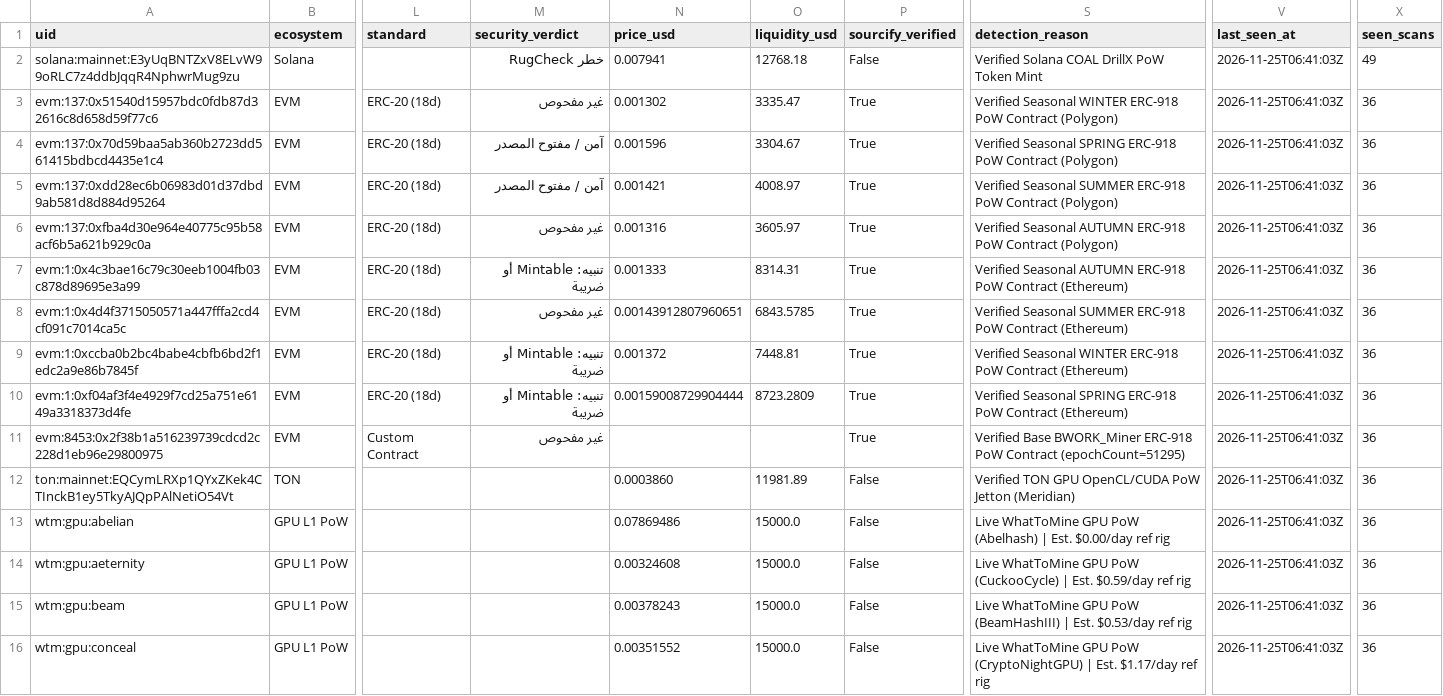
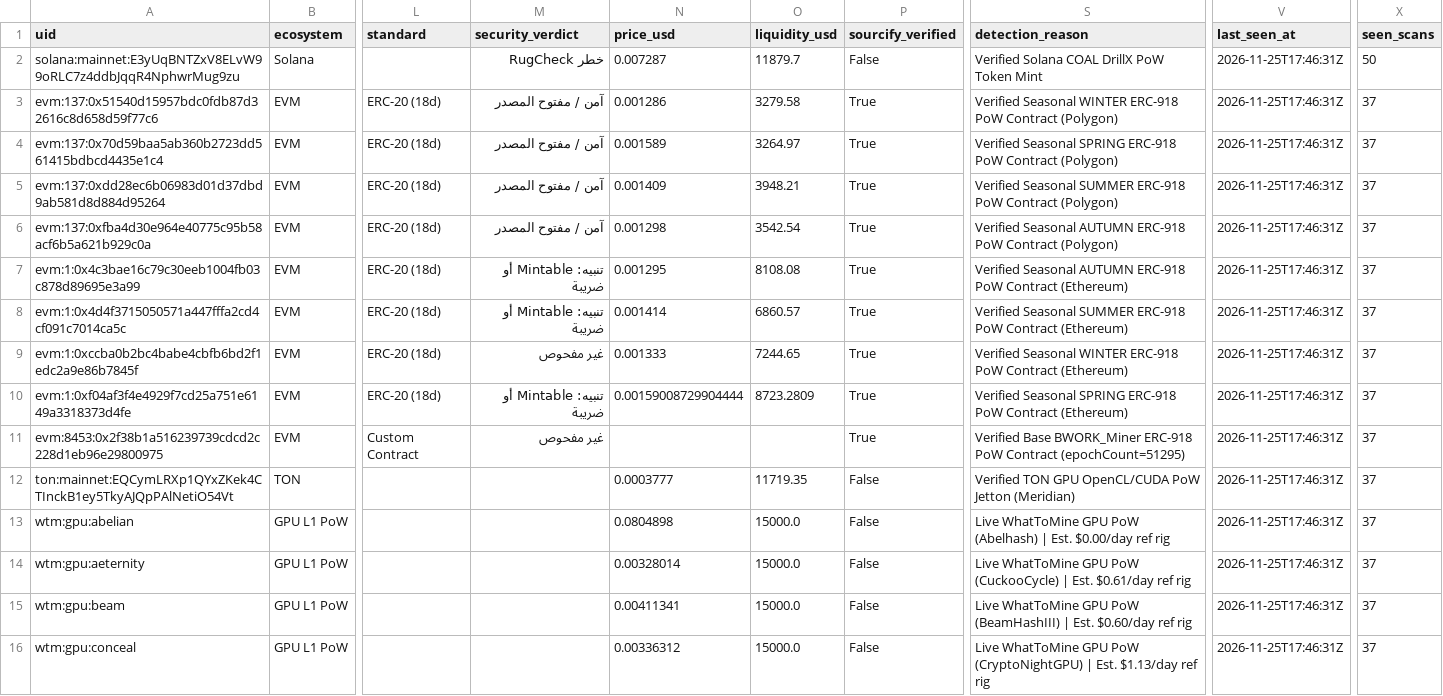
Before and after one commit to elyousfired/omnirpc-mining-arbitrage, a CSV file: mining_registry.csv, drawn as a sheet; only a part is shown, gaps mark what is left out; the diff covers the shown part only; the diff names each change by its address in the sheet, - before the commit and + after, or states it on an @@ line.

```diff
--- a/mining_registry.csv
+++ b/mining_registry.csv
-N2 (price_usd): 0.007941
+N2 (price_usd): 0.007287
-O2 (liquidity_usd): 12768.18
+O2 (liquidity_usd): 11879.7
-V2:V16 (last_seen_at): 2026-11-25T06:41:03Z
+V2:V16 (last_seen_at): 2026-11-25T17:46:31Z
-X2 (seen_scans): 49
+X2 (seen_scans): 50
-M3 (security_verdict): غير مفحوص
+M3 (security_verdict): آمن / مفتوح المصدر
-N3 (price_usd): 0.001302
+N3 (price_usd): 0.001286
-O3 (liquidity_usd): 3335.47
+O3 (liquidity_usd): 3279.58
-X3:X16 (seen_scans): 36
+X3:X16 (seen_scans): 37
-N4 (price_usd): 0.001596
+N4 (price_usd): 0.001589
-O4 (liquidity_usd): 3304.67
+O4 (liquidity_usd): 3264.97
-N5 (price_usd): 0.001421
+N5 (price_usd): 0.001409
-O5 (liquidity_usd): 4008.97
+O5 (liquidity_usd): 3948.21
-M6 (security_verdict): غير مفحوص
+M6 (security_verdict): آمن / مفتوح المصدر
-N6 (price_usd): 0.001316
+N6 (price_usd): 0.001298
-O6 (liquidity_usd): 3605.97
+O6 (liquidity_usd): 3542.54
-N7 (price_usd): 0.001333
+N7 (price_usd): 0.001295
-O7 (liquidity_usd): 8314.31
+O7 (liquidity_usd): 8108.08
-M8 (security_verdict): غير مفحوص
+M8 (security_verdict): تنبيه: Mintable أو ضريبة
-N8 (price_usd): 0.00143912807960651
+N8 (price_usd): 0.001414
-O8 (liquidity_usd): 6843.5785
+O8 (liquidity_usd): 6860.57
-M9 (security_verdict): تنبيه: Mintable أو ضريبة
+M9 (security_verdict): غير مفحوص
-N9 (price_usd): 0.001372
+N9 (price_usd): 0.001333
-O9 (liquidity_usd): 7448.81
+O9 (liquidity_usd): 7244.65
-N12 (price_usd): 0.0003860
+N12 (price_usd): 0.0003777
-O12 (liquidity_usd): 11981.89
+O12 (liquidity_usd): 11719.35
-N13 (price_usd): 0.07869486
+N13 (price_usd): 0.0804898
-N14 (price_usd): 0.00324608
+N14 (price_usd): 0.00328014
-S14 (detection_reason): …| Est. $0.59/day ref rig
+S14 (detection_reason): …| Est. $0.61/day ref rig
-N15 (price_usd): 0.00378243
+N15 (price_usd): 0.00411341
-S15 (detection_reason): …| Est. $0.53/day ref rig
+S15 (detection_reason): …| Est. $0.60/day ref rig
-N16 (price_usd): 0.00351552
+N16 (price_usd): 0.00336312
-S16 (detection_reason): …| Est. $1.17/day ref rig
+S16 (detection_reason): …| Est. $1.13/day ref rig
```
Also changed, not shown: 137 edited cells elsewhere in this file, onchain_mining_candidates.csv, 3 other files.
